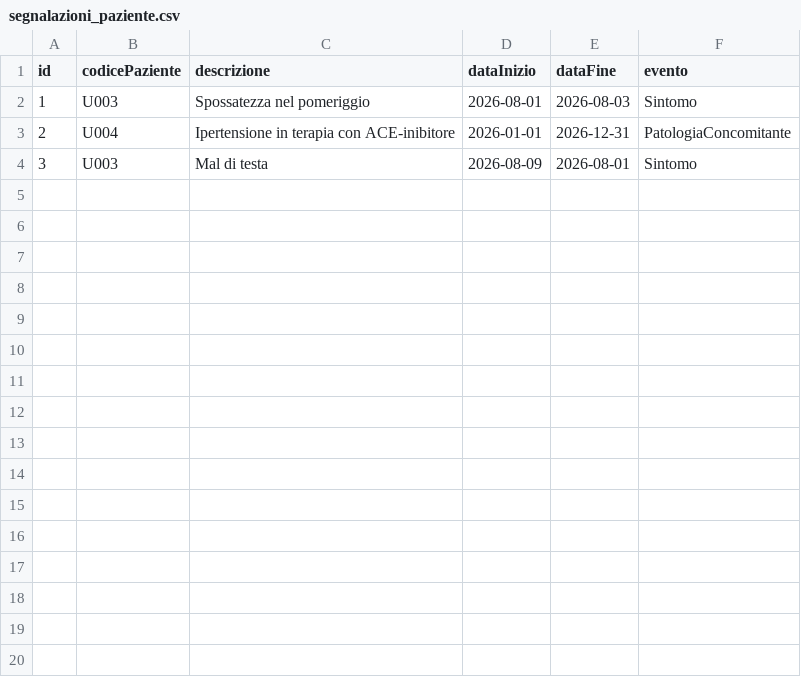
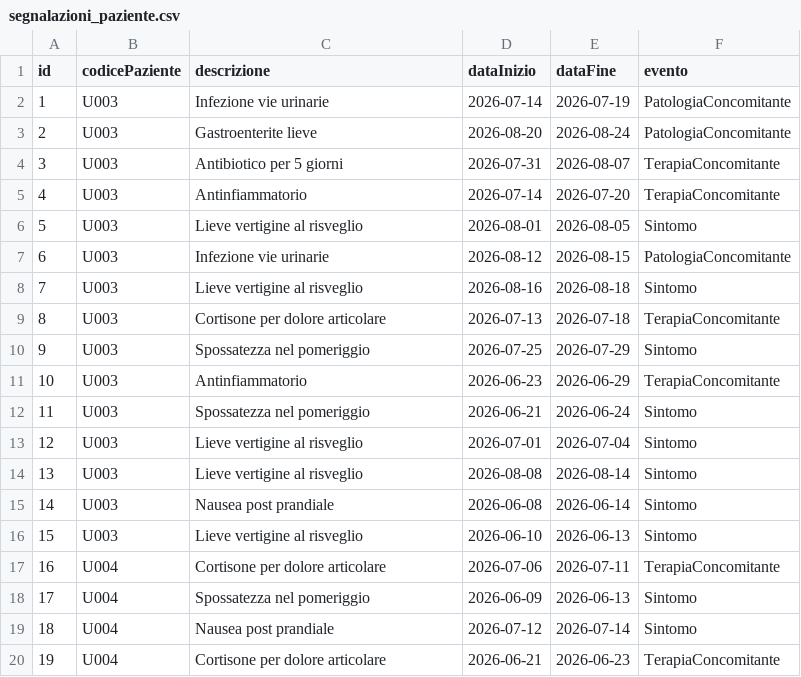
Before and after one commit to gdavide715/Clinica, a CSV file: data/segnalazioni_paziente.csv, drawn as a sheet; only a part is shown; the diff covers the shown part only.

```diff
--- a/data/segnalazioni_paziente.csv
+++ b/data/segnalazioni_paziente.csv
@@ -1,4 +1,20 @@
 id,codicePaziente,descrizione,dataInizio,dataFine,evento
-1,U003,Spossatezza nel pomeriggio,2026-08-01,2026-08-03,Sintomo
-2,U004,Ipertensione in terapia con ACE-inibitore,2026-01-01,2026-12-31,PatologiaConcomitante
-3,U003,Mal di testa,2026-08-09,2026-08-01,Sintomo
+1,U003,Infezione vie urinarie,2026-07-14,2026-07-19,PatologiaConcomitante
+2,U003,Gastroenterite lieve,2026-08-20,2026-08-24,PatologiaConcomitante
+3,U003,Antibiotico per 5 giorni,2026-07-31,2026-08-07,TerapiaConcomitante
+4,U003,Antinfiammatorio,2026-07-14,2026-07-20,TerapiaConcomitante
+5,U003,Lieve vertigine al risveglio,2026-08-01,2026-08-05,Sintomo
+6,U003,Infezione vie urinarie,2026-08-12,2026-08-15,PatologiaConcomitante
+7,U003,Lieve vertigine al risveglio,2026-08-16,2026-08-18,Sintomo
+8,U003,Cortisone per dolore articolare,2026-07-13,2026-07-18,TerapiaConcomitante
+9,U003,Spossatezza nel pomeriggio,2026-07-25,2026-07-29,Sintomo
+10,U003,Antinfiammatorio,2026-06-23,2026-06-29,TerapiaConcomitante
+11,U003,Spossatezza nel pomeriggio,2026-06-21,2026-06-24,Sintomo
+12,U003,Lieve vertigine al risveglio,2026-07-01,2026-07-04,Sintomo
+13,U003,Lieve vertigine al risveglio,2026-08-08,2026-08-14,Sintomo
+14,U003,Nausea post prandiale,2026-06-08,2026-06-14,Sintomo
+15,U003,Lieve vertigine al risveglio,2026-06-10,2026-06-13,Sintomo
+16,U004,Cortisone per dolore articolare,2026-07-06,2026-07-11,TerapiaConcomitante
+17,U004,Spossatezza nel pomeriggio,2026-06-09,2026-06-13,Sintomo
+18,U004,Nausea post prandiale,2026-07-12,2026-07-14,Sintomo
+19,U004,Cortisone per dolore articolare,2026-06-21,2026-06-23,TerapiaConcomitante
```
Also changed, not shown: 11 added rows elsewhere in this file, data/anamnesi_paziente.csv, data/terapie.csv, 6 other files.
